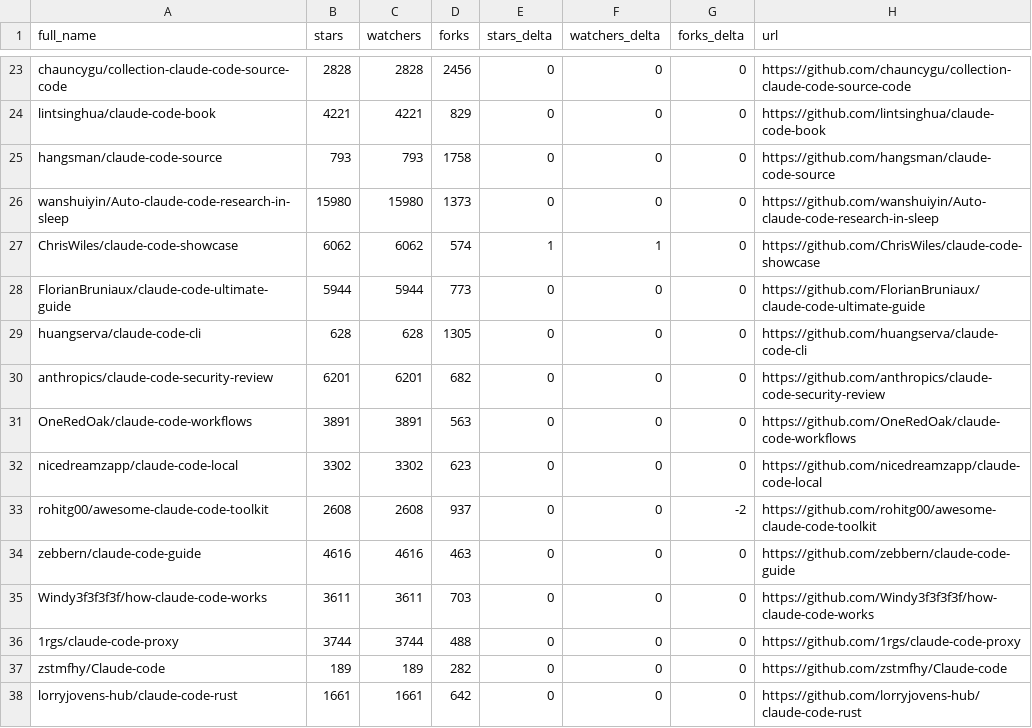
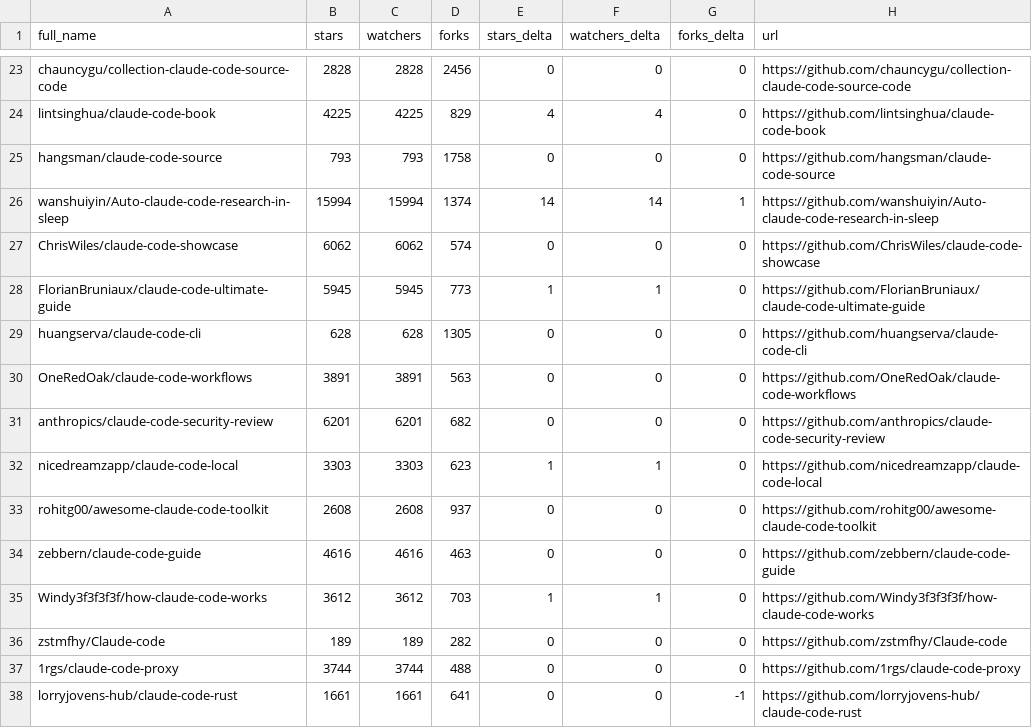
Before and after one commit to RatomatoR/awesome-claude-code, a CSV file: data/repo-ticker.csv, drawn as a sheet; only a part is shown, gaps mark what is left out; the diff covers the shown part only; the diff names each change by its address in the sheet, - before the commit and + after, or states it on an @@ line.

```diff
--- a/data/repo-ticker.csv
+++ b/data/repo-ticker.csv
-B24 (stars): 4221
+B24 (stars): 4225
-C24 (watchers): 4221
+C24 (watchers): 4225
-E24 (stars_delta): 0
+E24 (stars_delta): 4
-F24 (watchers_delta): 0
+F24 (watchers_delta): 4
-B26 (stars): 15980
+B26 (stars): 15994
-C26 (watchers): 15980
+C26 (watchers): 15994
-D26 (forks): 1373
+D26 (forks): 1374
-E26 (stars_delta): 0
+E26 (stars_delta): 14
-F26 (watchers_delta): 0
+F26 (watchers_delta): 14
-G26 (forks_delta): 0
+G26 (forks_delta): 1
-E27 (stars_delta): 1
+E27 (stars_delta): 0
-F27 (watchers_delta): 1
+F27 (watchers_delta): 0
-B28 (stars): 5944
+B28 (stars): 5945
-C28 (watchers): 5944
+C28 (watchers): 5945
-E28 (stars_delta): 0
+E28 (stars_delta): 1
-F28 (watchers_delta): 0
+F28 (watchers_delta): 1
@@ row 31 moved to row 30: OneRedOak/claude-code-workflows @@
-B32 (stars): 3302
+B32 (stars): 3303
-C32 (watchers): 3302
+C32 (watchers): 3303
-E32 (stars_delta): 0
+E32 (stars_delta): 1
-F32 (watchers_delta): 0
+F32 (watchers_delta): 1
-G33 (forks_delta): -2
+G33 (forks_delta): 0
-B35 (stars): 3611
+B35 (stars): 3612
-C35 (watchers): 3611
+C35 (watchers): 3612
-E35 (stars_delta): 0
+E35 (stars_delta): 1
-F35 (watchers_delta): 0
+F35 (watchers_delta): 1
@@ row 37 moved to row 36: zstmfhy/Claude-code @@
-D38 (forks): 642
+D38 (forks): 641
-G38 (forks_delta): 0
+G38 (forks_delta): -1
```
Also changed, not shown: 2 added rows, 2 removed rows, 1 moved row and 131 edited cells elsewhere in this file, 2 other files.
